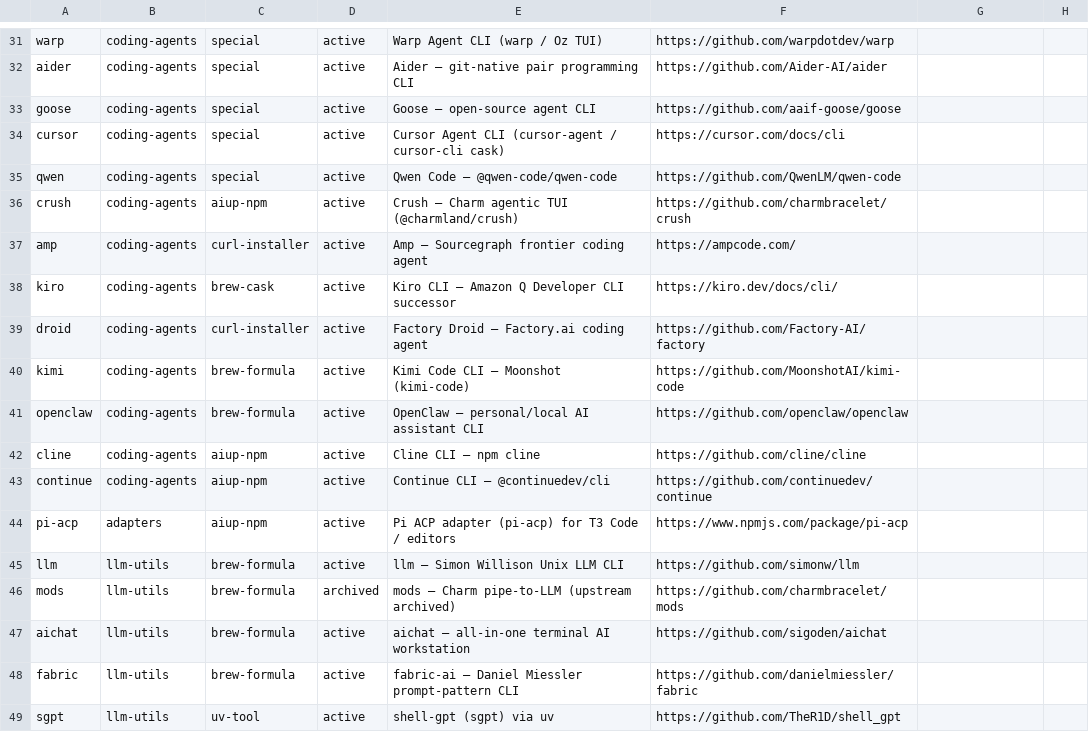
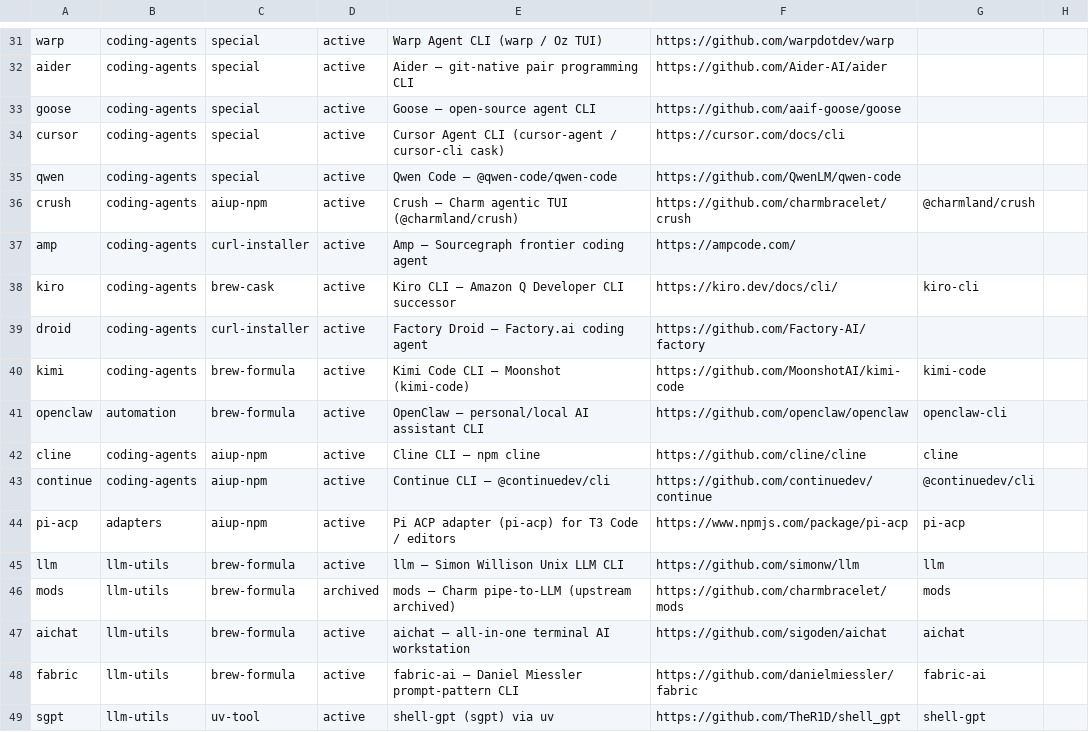
Before and after one commit to travisjneuman/aiup, a TSV file: macos/catalog/manifest.tsv, drawn as a sheet; only a part is shown, gaps mark what is left out; the diff covers the shown part only.

```diff
--- a/macos/catalog/manifest.tsv
+++ b/macos/catalog/manifest.tsv
@@ -35,15 +35,15 @@ cursor	coding-agents	special	active	Cursor Agent CLI (cursor-agent / cursor-cli
 qwen	coding-agents	special	active	Qwen Code — @qwen-code/qwen-code	https://github.com/QwenLM/qwen-code
-crush	coding-agents	aiup-npm	active	Crush — Charm agentic TUI (@charmland/crush)	https://github.com/charmbracelet/crush
+crush	coding-agents	aiup-npm	active	Crush — Charm agentic TUI (@charmland/crush)	https://github.com/charmbracelet/crush	@charmland/crush
 amp	coding-agents	curl-installer	active	Amp — Sourcegraph frontier coding agent	https://ampcode.com/
-kiro	coding-agents	brew-cask	active	Kiro CLI — Amazon Q Developer CLI successor	https://kiro.dev/docs/cli/
+kiro	coding-agents	brew-cask	active	Kiro CLI — Amazon Q Developer CLI successor	https://kiro.dev/docs/cli/	kiro-cli
 droid	coding-agents	curl-installer	active	Factory Droid — Factory.ai coding agent	https://github.com/Factory-AI/factory
-kimi	coding-agents	brew-formula	active	Kimi Code CLI — Moonshot (kimi-code)	https://github.com/MoonshotAI/kimi-code
-openclaw	coding-agents	brew-formula	active	OpenClaw — personal/local AI assistant CLI	https://github.com/openclaw/openclaw
-cline	coding-agents	aiup-npm	active	Cline CLI — npm cline	https://github.com/cline/cline
-continue	coding-agents	aiup-npm	active	Continue CLI — @continuedev/cli	https://github.com/continuedev/continue
-pi-acp	adapters	aiup-npm	active	Pi ACP adapter (pi-acp) for T3 Code / editors	https://www.npmjs.com/package/pi-acp
-llm	llm-utils	brew-formula	active	llm — Simon Willison Unix LLM CLI	https://github.com/simonw/llm
-mods	llm-utils	brew-formula	archived	mods — Charm pipe-to-LLM (upstream archived)	https://github.com/charmbracelet/mods
-aichat	llm-utils	brew-formula	active	aichat — all-in-one terminal AI workstation	https://github.com/sigoden/aichat
-fabric	llm-utils	brew-formula	active	fabric-ai — Daniel Miessler prompt-pattern CLI	https://github.com/danielmiessler/fabric
-sgpt	llm-utils	uv-tool	active	shell-gpt (sgpt) via uv	https://github.com/TheR1D/shell_gpt
+kimi	coding-agents	brew-formula	active	Kimi Code CLI — Moonshot (kimi-code)	https://github.com/MoonshotAI/kimi-code	kimi-code
+openclaw	automation	brew-formula	active	OpenClaw — personal/local AI assistant CLI	https://github.com/openclaw/openclaw	openclaw-cli
+cline	coding-agents	aiup-npm	active	Cline CLI — npm cline	https://github.com/cline/cline	cline
+continue	coding-agents	aiup-npm	active	Continue CLI — @continuedev/cli	https://github.com/continuedev/continue	@continuedev/cli
+pi-acp	adapters	aiup-npm	active	Pi ACP adapter (pi-acp) for T3 Code / editors	https://www.npmjs.com/package/pi-acp	pi-acp
+llm	llm-utils	brew-formula	active	llm — Simon Willison Unix LLM CLI	https://github.com/simonw/llm	llm
+mods	llm-utils	brew-formula	archived	mods — Charm pipe-to-LLM (upstream archived)	https://github.com/charmbracelet/mods	mods
+aichat	llm-utils	brew-formula	active	aichat — all-in-one terminal AI workstation	https://github.com/sigoden/aichat	aichat
+fabric	llm-utils	brew-formula	active	fabric-ai — Daniel Miessler prompt-pattern CLI	https://github.com/danielmiessler/fabric	fabric-ai
+sgpt	llm-utils	uv-tool	active	shell-gpt (sgpt) via uv	https://github.com/TheR1D/shell_gpt	shell-gpt
```
Also changed, not shown: 5 added rows, 1 removed row and 52 edited cells elsewhere in this file, 9 other files.
